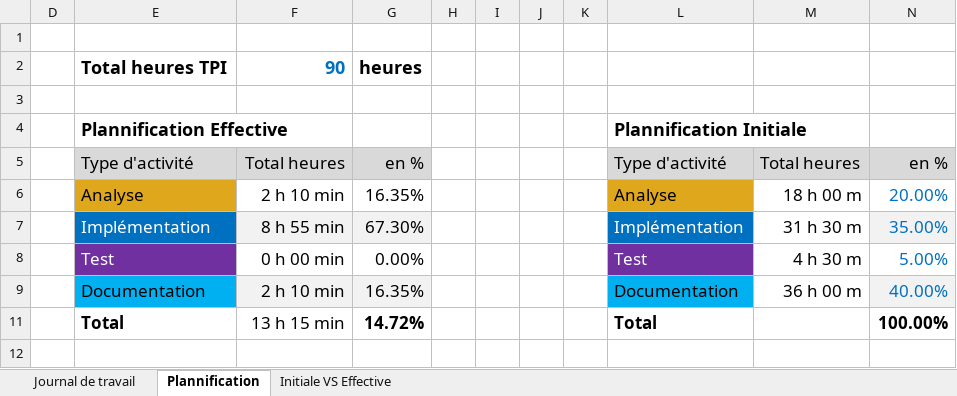
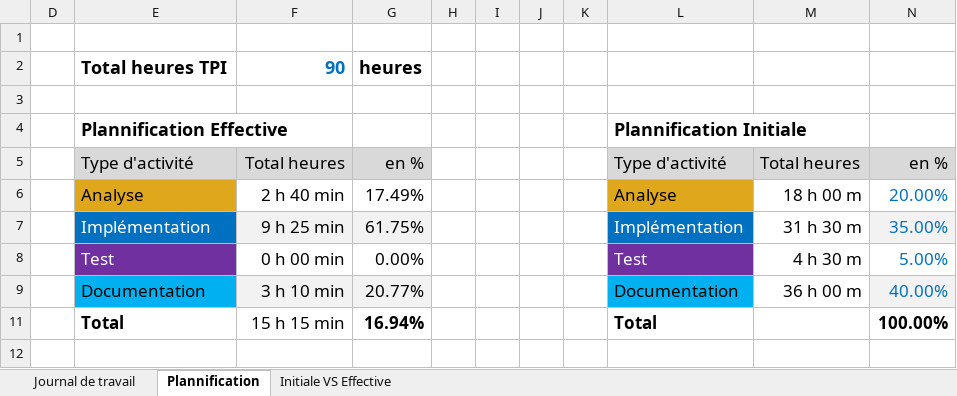
Before and after one commit to aarvichery/P_OO-320, an Excel workbook: Plannification_VicheryAaron.xlsx, sheet Plannification, drawn as a sheet; values as stored, in another font and other column widths than the file's, no borders; charts and pictures not drawn; the diff names each change by its address in the sheet, - before the commit and + after, or states it on an @@ line.

Commit message:
Update(Plannification) : Ajout de la plannification de ce que je vais faire aujourd'hui

```diff
--- a/Plannification_VicheryAaron.xlsx (sheet Plannification)
+++ b/Plannification_VicheryAaron.xlsx (sheet Plannification)
-F6: 2 h 10 min
+F6: 2 h 40 min
-G6: 16.35%
+G6: 17.49%
-F7: 8 h 55 min
+F7: 9 h 25 min
-G7: 67.30%
+G7: 61.75%
-F9: 2 h 10 min
+F9: 3 h 10 min
-G9: 16.35%
+G9: 20.77%
-F11: 13 h 15 min
+F11: 15 h 15 min
-G11: 14.72%
+G11: 16.94%
```
Also changed, not shown: sheet Journal de travail, hidden cells, charts or pictures.
